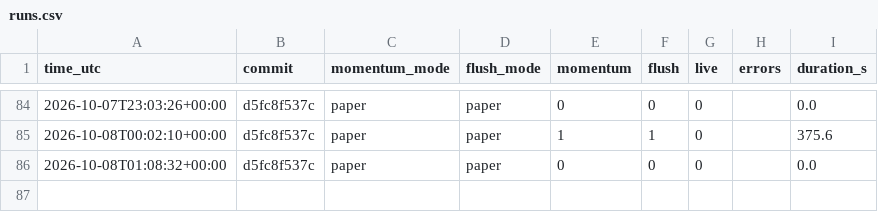
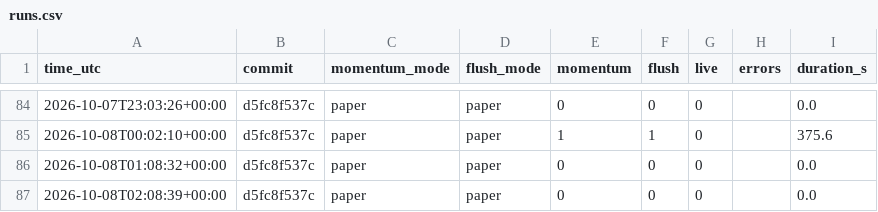
Before and after one commit to daijobudesu69/Crypto-REM, a CSV file: state/runs.csv, drawn as a sheet; only a part is shown, gaps mark what is left out; the diff names each change by its address in the sheet, - before the commit and + after, or states it on an @@ line.

```diff
--- a/state/runs.csv
+++ b/state/runs.csv
+row 87: 2026-10-08T02:08:39+00:00 | d5fc8f537c | paper | paper | 0 | 0 | 0 |  | 0.0
```
